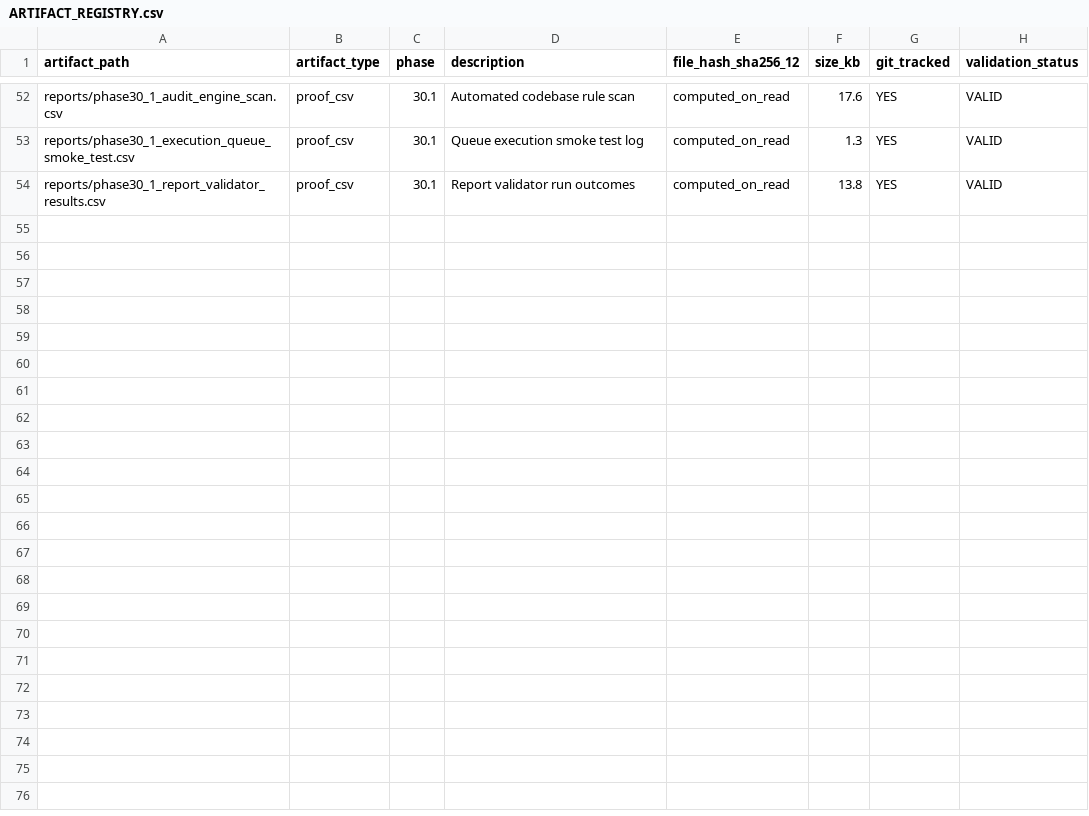
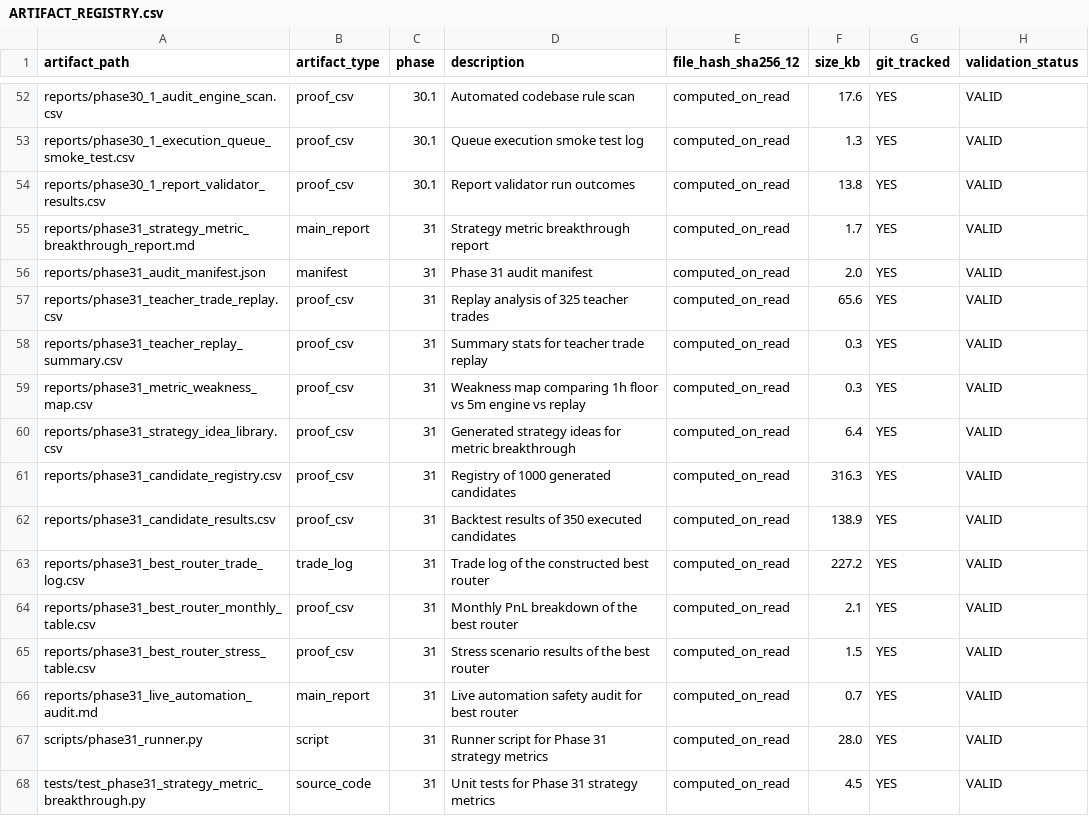
Before and after one commit to SpaciousAbhi/binance-futures-backtest-research, a CSV file: project_memory/ARTIFACT_REGISTRY.csv, drawn as a sheet; only a part is shown, gaps mark what is left out.

Commit message:
Phase 31 — Complete Strategy Metric Breakthrough execution and Project Memory Update

```diff
--- a/project_memory/ARTIFACT_REGISTRY.csv
+++ b/project_memory/ARTIFACT_REGISTRY.csv
@@ -54 +54,15 @@ reports/phase30_1_execution_queue_smoke_test.csv,proof_csv,30.1,Queue execution
 reports/phase30_1_report_validator_results.csv,proof_csv,30.1,Report validator run outcomes,computed_on_read,13.8,YES,VALID
+reports/phase31_strategy_metric_breakthrough_report.md,main_report,31,Strategy metric breakthrough report,computed_on_read,1.7,YES,VALID
+reports/phase31_audit_manifest.json,manifest,31,Phase 31 audit manifest,computed_on_read,2.0,YES,VALID
+reports/phase31_teacher_trade_replay.csv,proof_csv,31,Replay analysis of 325 teacher trades,computed_on_read,65.6,YES,VALID
+reports/phase31_teacher_replay_summary.csv,proof_csv,31,Summary stats for teacher trade replay,computed_on_read,0.3,YES,VALID
+reports/phase31_metric_weakness_map.csv,proof_csv,31,Weakness map comparing 1h floor vs 5m engine vs replay,computed_on_read,0.3,YES,VALID
+reports/phase31_strategy_idea_library.csv,proof_csv,31,Generated strategy ideas for metric breakthrough,computed_on_read,6.4,YES,VALID
+reports/phase31_candidate_registry.csv,proof_csv,31,Registry of 1000 generated candidates,computed_on_read,316.3,YES,VALID
+reports/phase31_candidate_results.csv,proof_csv,31,Backtest results of 350 executed candidates,computed_on_read,138.9,YES,VALID
+reports/phase31_best_router_trade_log.csv,trade_log,31,Trade log of the constructed best router,computed_on_read,227.2,YES,VALID
+reports/phase31_best_router_monthly_table.csv,proof_csv,31,Monthly PnL breakdown of the best router,computed_on_read,2.1,YES,VALID
+reports/phase31_best_router_stress_table.csv,proof_csv,31,Stress scenario results of the best router,computed_on_read,1.5,YES,VALID
+reports/phase31_live_automation_audit.md,main_report,31,Live automation safety audit for best router,computed_on_read,0.7,YES,VALID
+scripts/phase31_runner.py,script,31,Runner script for Phase 31 strategy metrics,computed_on_read,28.0,YES,VALID
+tests/test_phase31_strategy_metric_breakthrough.py,source_code,31,Unit tests for Phase 31 strategy metrics,computed_on_read,4.5,YES,VALID
```
Also changed, not shown: project_memory/BENCHMARK_REGISTRY.csv, 18 other files.
